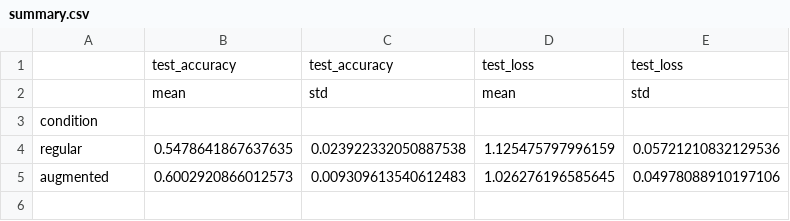
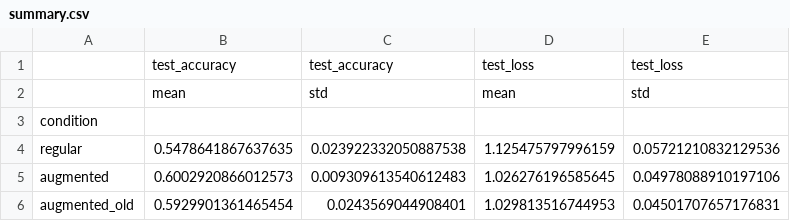
Before and after one commit to Dawijak04/EoinClaw.ai, a CSV file: results/summary.csv, drawn as a sheet.

```diff
--- a/results/summary.csv
+++ b/results/summary.csv
@@ -5 +5,2 @@ regular,0.5478641867637635,0.023922332050887538,1.125475797996159,0.057212108321
 augmented,0.6002920866012573,0.009309613540612483,1.026276196585645,0.04978088910197106
+augmented_old,0.5929901361465454,0.0243569044908401,1.029813516744953,0.04501707657176831
```
Also changed, not shown: 13 other files.
